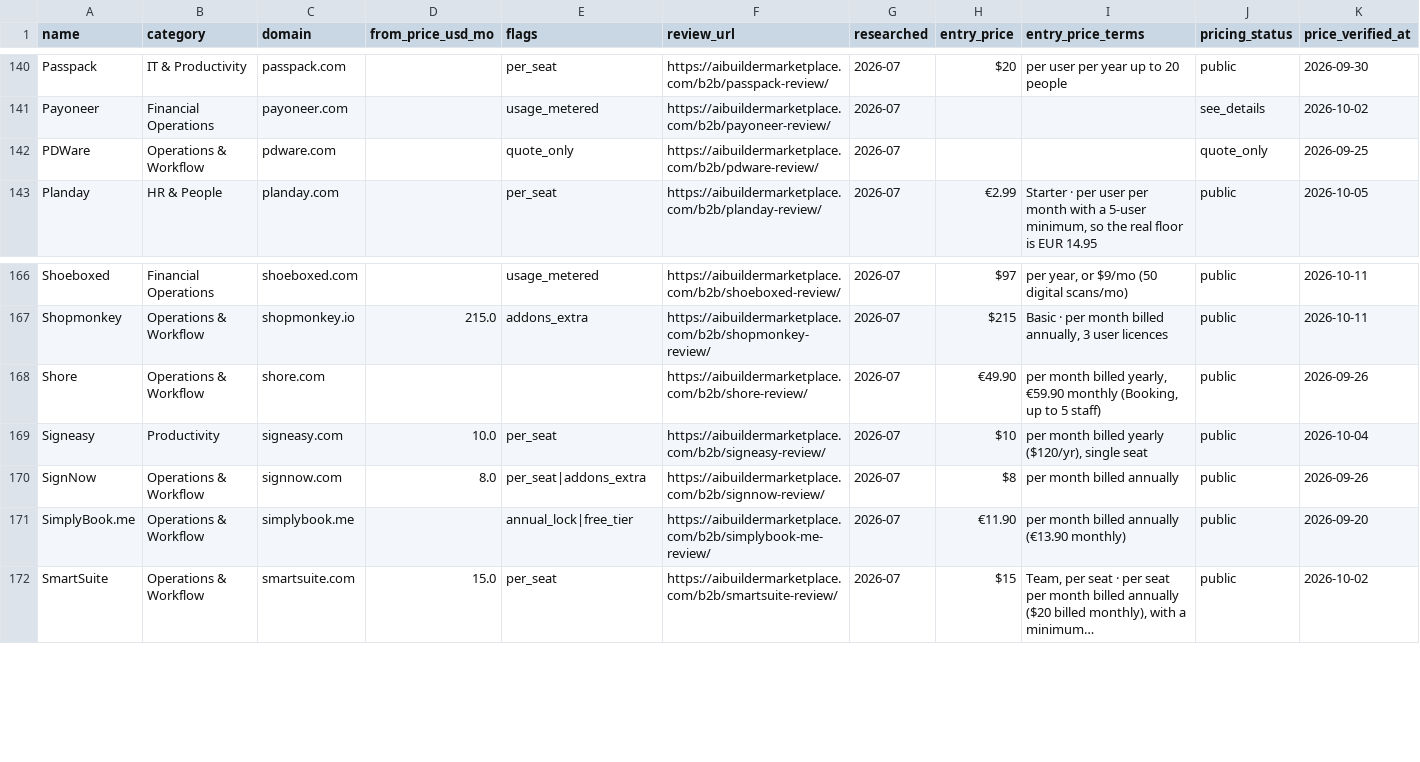
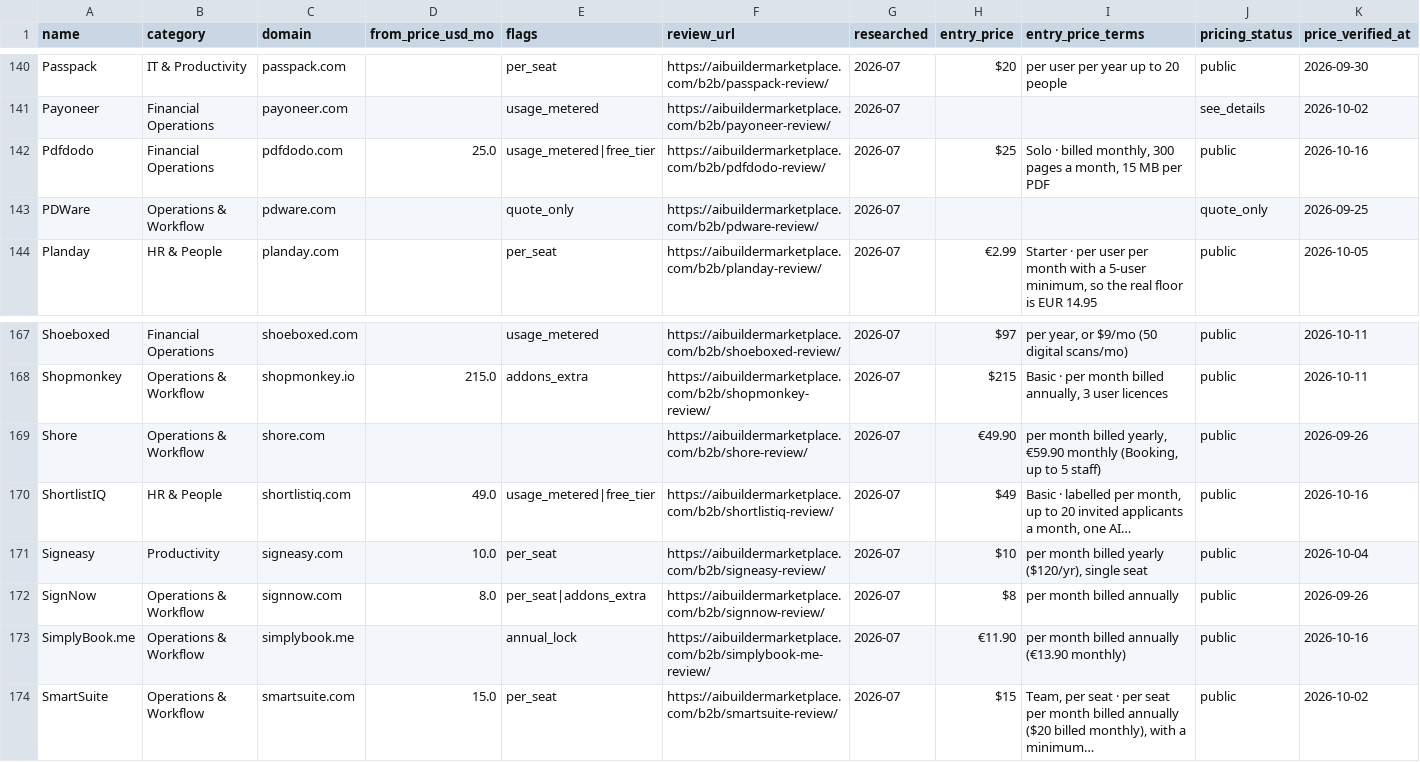
Before and after one commit to NewBegin-gif/officesoftwaremarketplace, a CSV file: data/osm-tools.csv, drawn as a sheet; only a part is shown, gaps mark what is left out.

```diff
--- a/data/osm-tools.csv
+++ b/data/osm-tools.csv
@@ -141,2 +141,3 @@ Passpack,IT & Productivity,passpack.com,,per_seat,https://aibuildermarketplace.c
 Payoneer,Financial Operations,payoneer.com,,usage_metered,https://aibuildermarketplace.com/b2b/payoneer-review/,2026-07,,,see_details,2026-10-02
+Pdfdodo,Financial Operations,pdfdodo.com,25.0,usage_metered|free_tier,https://aibuildermarketplace.com/b2b/pdfdodo-review/,2026-07,$25,"Solo · billed monthly, 300 pages a month, 15 MB per PDF",public,2026-10-16
 PDWare,Operations & Workflow,pdware.com,,quote_only,https://aibuildermarketplace.com/b2b/pdware-review/,2026-07,,,quote_only,2026-09-25
@@ -168,5 +169,6 @@ Shopmonkey,Operations & Workflow,shopmonkey.io,215.0,addons_extra,https://aibuil
 Shore,Operations & Workflow,shore.com,,,https://aibuildermarketplace.com/b2b/shore-review/,2026-07,€49.90,"per month billed yearly, €59.90 monthly (Booking, up to 5 staff)",public,2026-09-26
+ShortlistIQ,HR & People,shortlistiq.com,49.0,usage_metered|free_tier,https://aibuildermarketplace.com/b2b/shortlistiq-review/,2026-07,$49,"Basic · labelled per month, up to 20 invited applicants a month, one AI…",public,2026-10-16
 Signeasy,Productivity,signeasy.com,10.0,per_seat,https://aibuildermarketplace.com/b2b/signeasy-review/,2026-07,$10,"per month billed yearly ($120/yr), single seat",public,2026-10-04
 SignNow,Operations & Workflow,signnow.com,8.0,per_seat|addons_extra,https://aibuildermarketplace.com/b2b/signnow-review/,2026-07,$8,per month billed annually,public,2026-09-26
-SimplyBook.me,Operations & Workflow,simplybook.me,,annual_lock|free_tier,https://aibuildermarketplace.com/b2b/simplybook-me-review/,2026-07,€11.90,per month billed annually (€13.90 monthly),public,2026-09-20
+SimplyBook.me,Operations & Workflow,simplybook.me,,annual_lock,https://aibuildermarketplace.com/b2b/simplybook-me-review/,2026-07,€11.90,per month billed annually (€13.90 monthly),public,2026-10-16
 SmartSuite,Operations & Workflow,smartsuite.com,15.0,per_seat,https://aibuildermarketplace.com/b2b/smartsuite-review/,2026-07,$15,"Team, per seat · per seat per month billed annually ($20 billed monthly), with a minimum…",public,2026-10-02
```
Also changed, not shown: data/osm-flags.csv, 4 other files.
